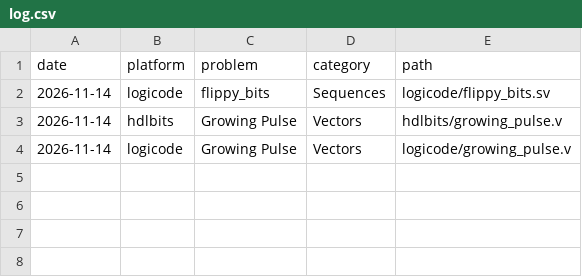
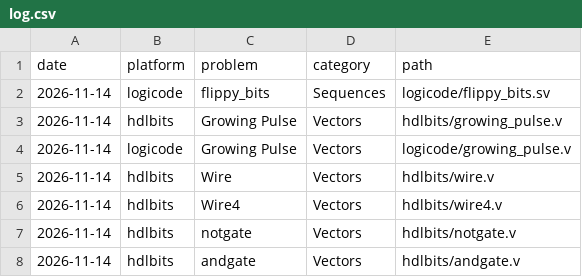
Before and after one commit to Mihir-upadhyay/rtl-journal, a CSV file: log.csv, drawn as a sheet; the diff names each change by its address in the sheet, - before the commit and + after, or states it on an @@ line.

```diff
--- a/log.csv
+++ b/log.csv
+row 5: 2026-11-14 | hdlbits | Wire | Vectors | hdlbits/wire.v
+row 6: 2026-11-14 | hdlbits | Wire4 | Vectors | hdlbits/wire4.v
+row 7: 2026-11-14 | hdlbits | notgate | Vectors | hdlbits/notgate.v
+row 8: 2026-11-14 | hdlbits | andgate | Vectors | hdlbits/andgate.v
```
Also changed, not shown: 6 other files.
